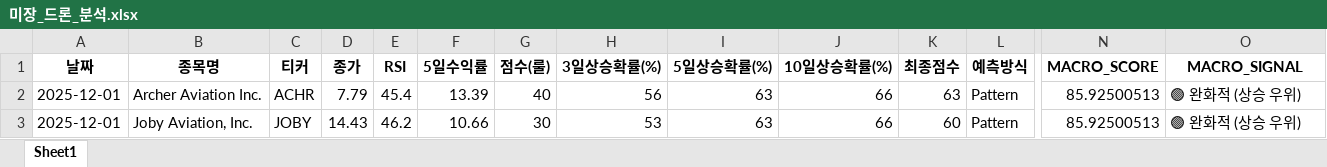
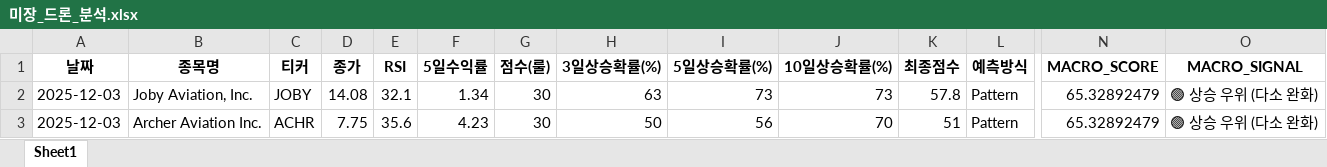
Before and after one commit to tradeprogram/ODIN-SPEAR-STRATEGY, an Excel workbook: DECISION/미장_드론_분석.xlsx, sheet Sheet1, drawn as a sheet; only a part is shown, gaps mark what is left out; values as stored, in another font and other column widths than the file's, no borders; removed rows and columns are numbered as before the commit, all else as after; rows hold the shown columns only; the diff names each change by its address in the sheet, - before the commit and + after, or states it on an @@ line.

```diff
--- a/DECISION/미장_드론_분석.xlsx (sheet Sheet1)
+++ b/DECISION/미장_드론_분석.xlsx (sheet Sheet1)
-row 2: 2025-12-01 | Archer Aviation Inc. | ACHR | 7.79 | 45.4 | 13.39 | 40 | 56 | 63 | 66 | 63 | Pattern | 85.92500513 | 🟢 완화적 (상승 우위)
-A2 (날짜): 2025-12-01
+A2 (날짜): 2025-12-03
-D2 (종가): 14.43
+D2 (종가): 14.08
-E2 (RSI): 46.2
+E2 (RSI): 32.1
-F2 (5일수익률): 10.66
+F2 (5일수익률): 1.34
-H2 (3일상승확률(%)): 53
+H2 (3일상승확률(%)): 63
-I2 (5일상승확률(%)): 63
+I2 (5일상승확률(%)): 73
-J2 (10일상승확률(%)): 66
+J2 (10일상승확률(%)): 73
-K2 (최종점수): 60
+K2 (최종점수): 57.8
-N2 (MACRO_SCORE): 85.92500513
+N2 (MACRO_SCORE): 65.32892479
-O2 (MACRO_SIGNAL): 🟢 완화적 (상승 우위)
+O2 (MACRO_SIGNAL): 🟢 상승 우위 (다소 완화)
+row 3: 2025-12-03 | Archer Aviation Inc. | ACHR | 7.75 | 35.6 | 4.23 | 30 | 50 | 56 | 70 | 51 | Pattern | 65.32892479 | 🟢 상승 우위 (다소 완화)
```
Also changed, not shown: DECISION/국장_방산_분석.xlsx, DECISION/미장_비트코인_분석.xlsx, 8 other files.
